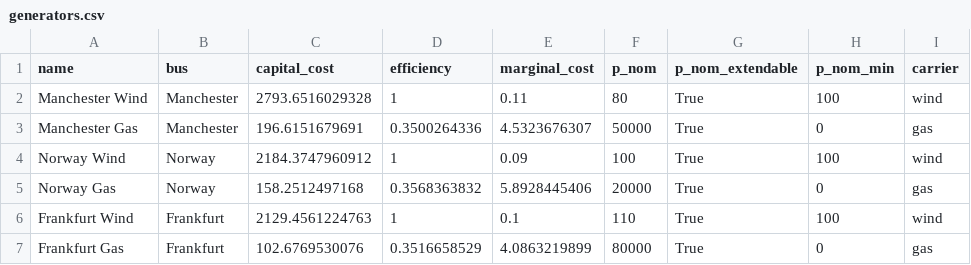
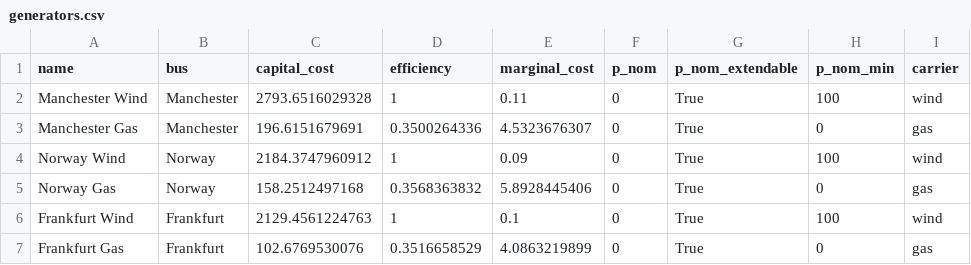
Before and after one commit to PyPSA/PyPSA, a CSV file: examples/ac-dc-meshed/ac-dc-data/generators.csv, drawn as a sheet.

Commit message:
Add generator modularity vs.0.2

```diff
--- a/examples/ac-dc-meshed/ac-dc-data/generators.csv
+++ b/examples/ac-dc-meshed/ac-dc-data/generators.csv
@@ -1,7 +1,7 @@
 name,bus,capital_cost,efficiency,marginal_cost,p_nom,p_nom_extendable,p_nom_min,carrier
-Manchester Wind,Manchester,2793.6516029328,1,0.11,80,True,100,wind
-Manchester Gas,Manchester,196.6151679691,0.3500264336,4.5323676307,50000,True,0,gas
-Norway Wind,Norway,2184.3747960912,1,0.09,100,True,100,wind
-Norway Gas,Norway,158.2512497168,0.3568363832,5.8928445406,20000,True,0,gas
-Frankfurt Wind,Frankfurt,2129.4561224763,1,0.1,110,True,100,wind
-Frankfurt Gas,Frankfurt,102.6769530076,0.3516658529,4.0863219899,80000,True,0,gas
+Manchester Wind,Manchester,2793.6516029328,1,0.11,0,True,100,wind
+Manchester Gas,Manchester,196.6151679691,0.3500264336,4.5323676307,0,True,0,gas
+Norway Wind,Norway,2184.3747960912,1,0.09,0,True,100,wind
+Norway Gas,Norway,158.2512497168,0.3568363832,5.8928445406,0,True,0,gas
+Frankfurt Wind,Frankfurt,2129.4561224763,1,0.1,0,True,100,wind
+Frankfurt Gas,Frankfurt,102.6769530076,0.3516658529,4.0863219899,0,True,0,gas
```
Also changed, not shown: pypsa/variables.csv, 3 other files.
